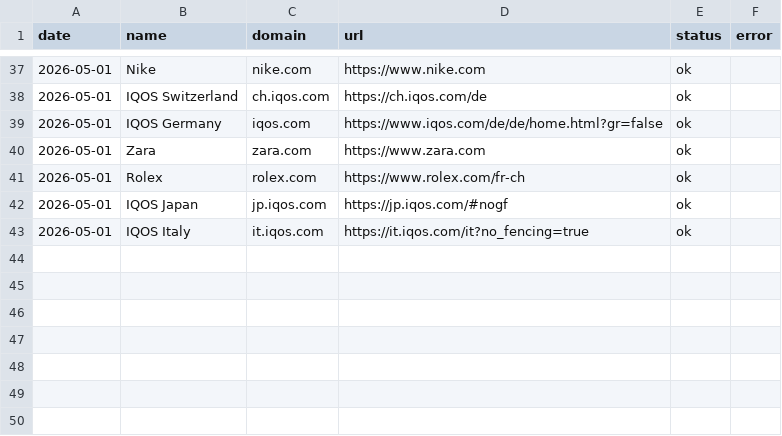
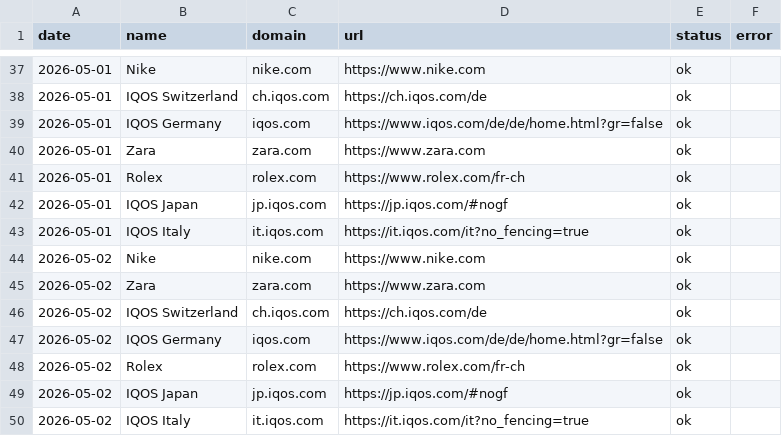
Before and after one commit to nabilm-sudo/adhiver-personal, a CSV file: captures/log.csv, drawn as a sheet; only a part is shown, gaps mark what is left out; the diff names each change by its address in the sheet, - before the commit and + after, or states it on an @@ line.

```diff
--- a/captures/log.csv
+++ b/captures/log.csv
+row 44: 2026-05-02 | Nike | nike.com | https://www.nike.com | ok
+row 45: 2026-05-02 | Zara | zara.com | https://www.zara.com | ok
+row 46: 2026-05-02 | IQOS Switzerland | ch.iqos.com | https://ch.iqos.com/de | ok
+row 47: 2026-05-02 | IQOS Germany | iqos.com | https://www.iqos.com/de/de/home.html?gr=false | ok
+row 48: 2026-05-02 | Rolex | rolex.com | https://www.rolex.com/fr-ch | ok
+row 49: 2026-05-02 | IQOS Japan | jp.iqos.com | https://jp.iqos.com/#nogf | ok
+row 50: 2026-05-02 | IQOS Italy | it.iqos.com | https://it.iqos.com/it?no_fencing=true | ok
```
Also changed, not shown: 15 other files.
